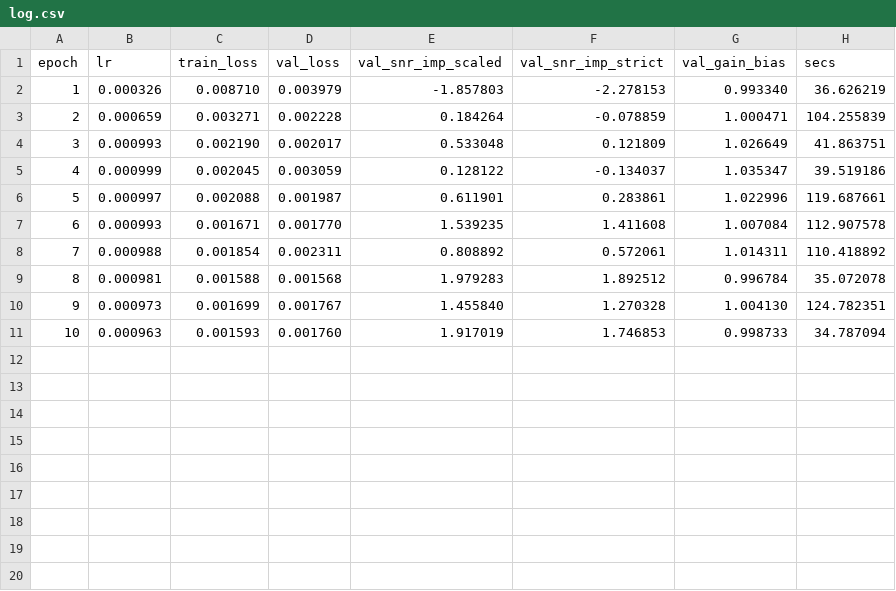
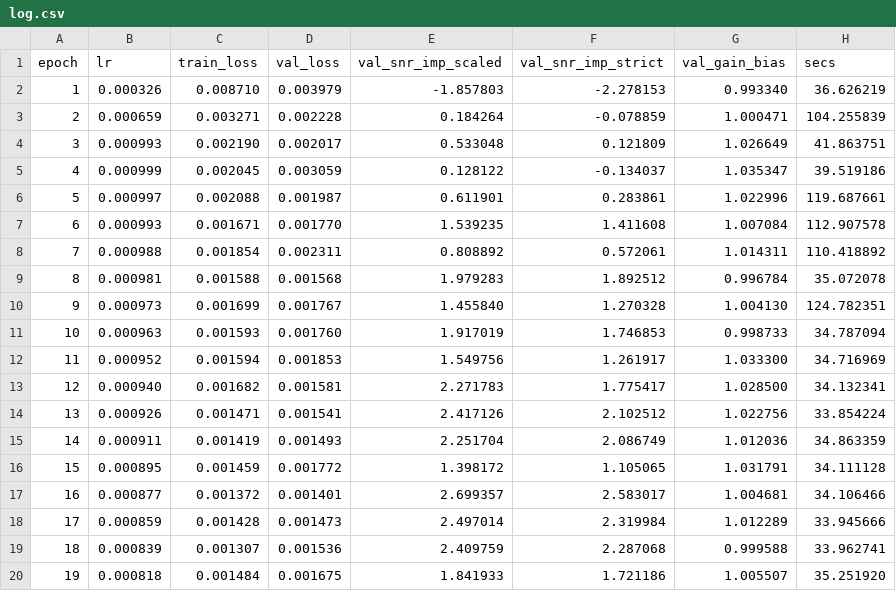
Before and after one commit to userpawbaw/ECG_denoising_method_comparision, a CSV file: results/ext/overlap/m06_l1__s0/log.csv, drawn as a sheet; the diff names each change by its address in the sheet, - before the commit and + after, or states it on an @@ line.

```diff
--- a/results/ext/overlap/m06_l1__s0/log.csv
+++ b/results/ext/overlap/m06_l1__s0/log.csv
+row 12: 11 | 0.000952 | 0.001594 | 0.001853 | 1.549756 | 1.261917 | 1.033300 | 34.716969
+row 13: 12 | 0.000940 | 0.001682 | 0.001581 | 2.271783 | 1.775417 | 1.028500 | 34.132341
+row 14: 13 | 0.000926 | 0.001471 | 0.001541 | 2.417126 | 2.102512 | 1.022756 | 33.854224
+row 15: 14 | 0.000911 | 0.001419 | 0.001493 | 2.251704 | 2.086749 | 1.012036 | 34.863359
+row 16: 15 | 0.000895 | 0.001459 | 0.001772 | 1.398172 | 1.105065 | 1.031791 | 34.111128
+row 17: 16 | 0.000877 | 0.001372 | 0.001401 | 2.699357 | 2.583017 | 1.004681 | 34.106466
+row 18: 17 | 0.000859 | 0.001428 | 0.001473 | 2.497014 | 2.319984 | 1.012289 | 33.945666
+row 19: 18 | 0.000839 | 0.001307 | 0.001536 | 2.409759 | 2.287068 | 0.999588 | 33.962741
+row 20: 19 | 0.000818 | 0.001484 | 0.001675 | 1.841933 | 1.721186 | 1.005507 | 35.251920
```
